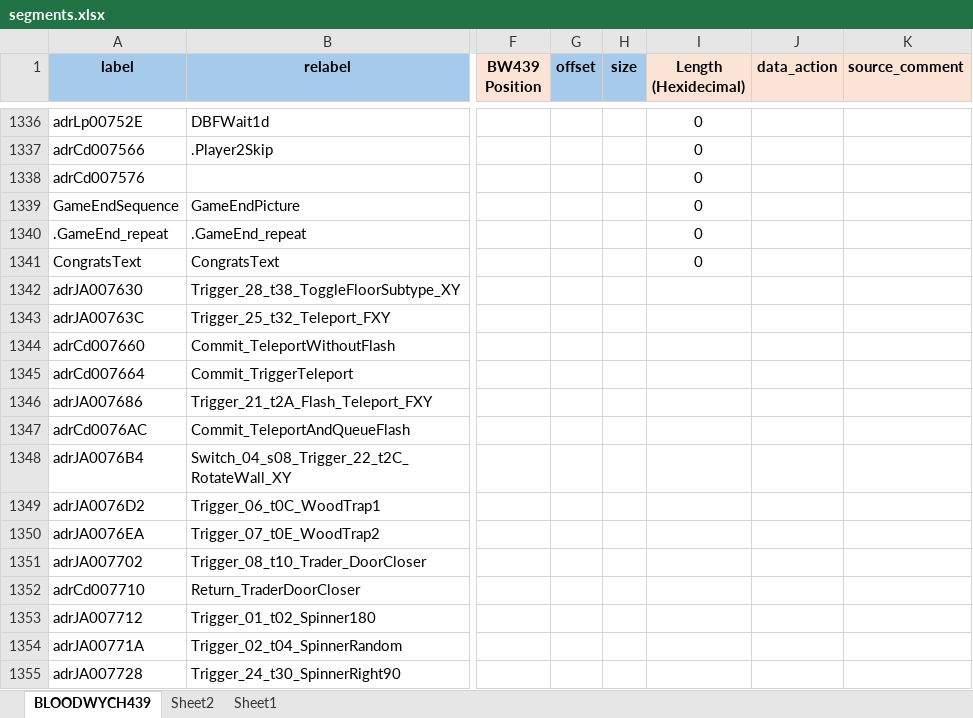
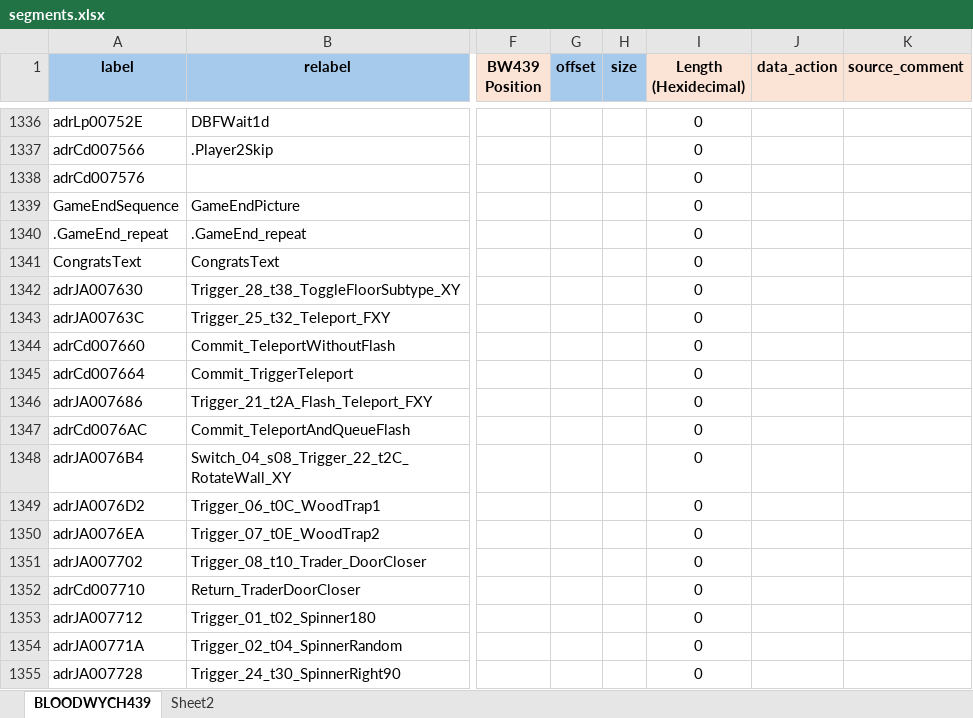
Before and after one commit to HoraceAndTheSpider/Bloodwych-68k, an Excel workbook: segments.xlsx, sheet BLOODWYCH439, drawn as a sheet; only a part is shown, gaps mark what is left out; values as stored, in another font and other column widths than the file's, no borders; conditional formats not drawn; the diff covers the shown part only; the diff names each change by its address in the sheet, - before the commit and + after, or states it on an @@ line.

```diff
--- a/segments.xlsx (sheet BLOODWYCH439)
+++ b/segments.xlsx (sheet BLOODWYCH439)
-sheet tab: Sheet1
-I1342:I1355 (Length (Hexidecimal)): (empty)
+I1342:I1355 (Length (Hexidecimal)): 0
```
Also changed, not shown: 1 added row, 52 removed rows, 167 edited cells and cell formats elsewhere in this sheet, sheet Sheet2, formulas that keep their value, 3 other files.
